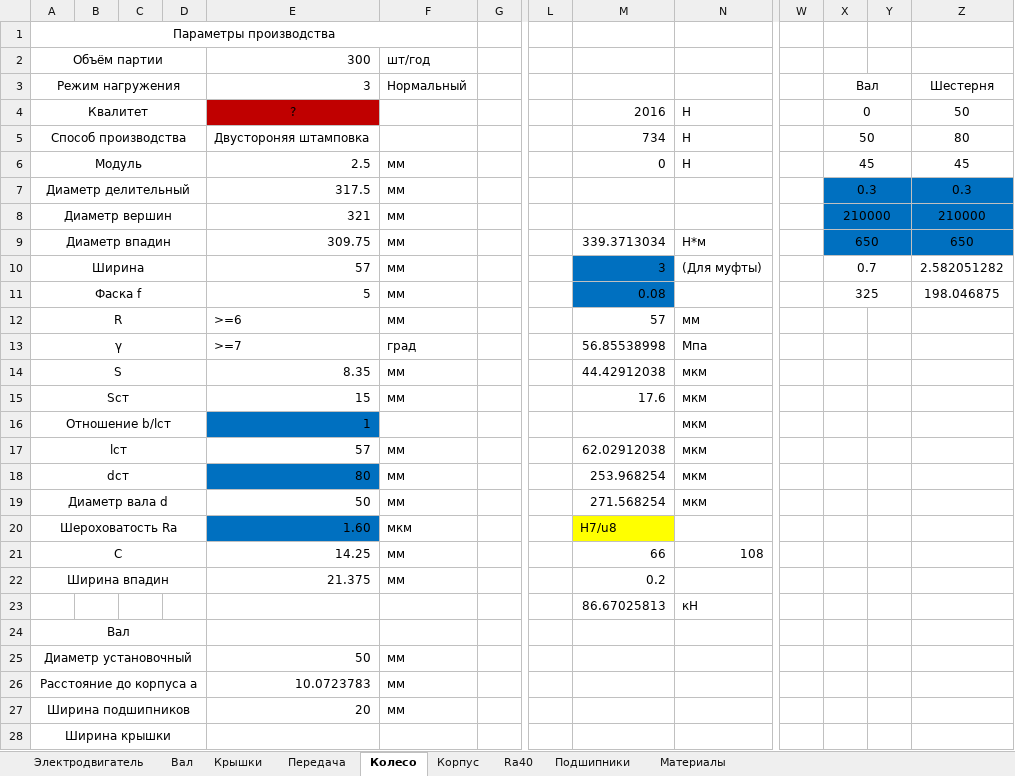
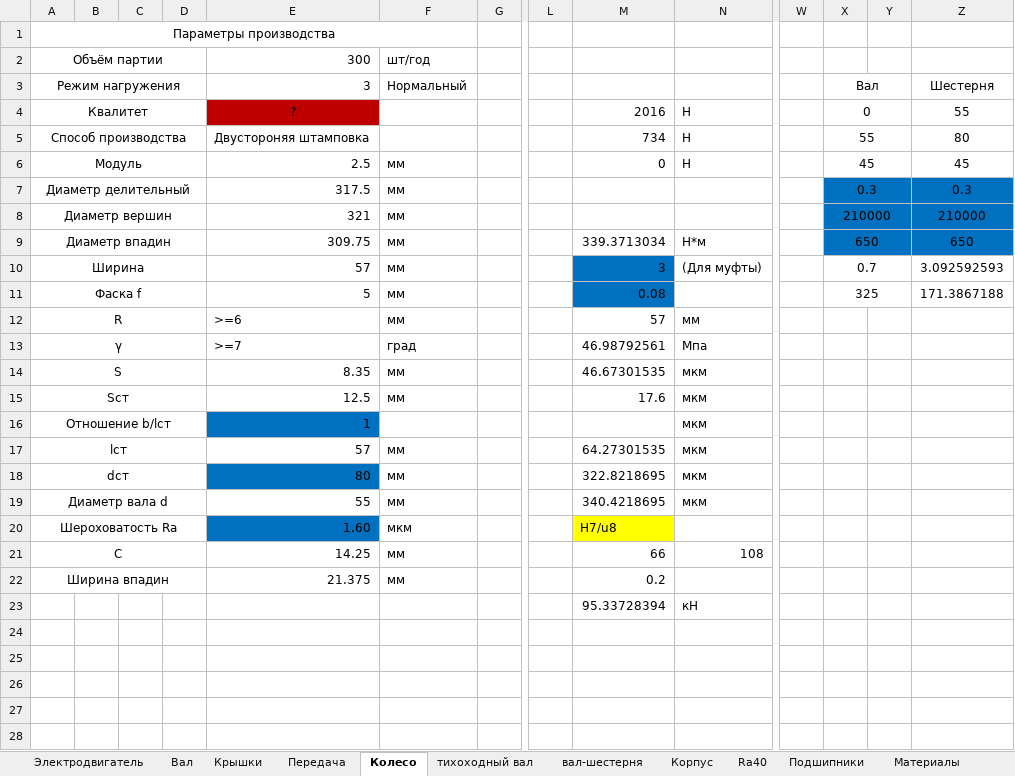
Before and after one commit to kolyaka32/DetalyMachine, an Excel workbook: Расчёт.xlsx, sheet Колесо, drawn as a sheet; only a part is shown, gaps mark what is left out; values as stored, in another font and other column widths than the file's, no borders; charts and pictures not drawn; rows hold the shown columns only; the diff covers the shown part only; the diff names each change by its address in the sheet, - before the commit and + after, or states it on an @@ line.

```diff
--- a/Расчёт.xlsx (sheet Колесо)
+++ b/Расчёт.xlsx (sheet Колесо)
+sheet tab: тихоходный вал
+sheet tab: вал-шестерня
-Z4 (Шестерня): 50
+Z4 (Шестерня): 55
-X5 (Вал): 50
+X5 (Вал): 55
-Z10 (Шестерня): 2.582051282
+Z10 (Шестерня): 3.092592593
-Z11 (Шестерня): 198.046875
+Z11 (Шестерня): 171.3867188
-M13: 56.85538998
+M13: 46.98792561
-M14: 44.42912038
+M14: 46.67301535
-E15 (3): 15
+E15 (3): 12.5
-M17: 62.02912038
+M17: 64.27301535
-M18: 253.968254
+M18: 322.8218695
-E19 (3): 50
+E19 (3): 55
-M19: 271.568254
+M19: 340.4218695
-M23: 86.67025813
+M23: 95.33728394
-A24 (Режим нагружения): Вал
+A24 (Режим нагружения): (empty)
-A24:D24 merged
-row 25: Диаметр установочный |  |  |  | 50 | мм
+row 25: (empty)
-A25:D25 merged
-row 26: Расстояние до корпуса a |  |  |  | 10.0723783 | мм
+row 26: (empty)
-A26:D26 merged
-row 27: Ширина подшипников |  |  |  | 20 | мм
+row 27: (empty)
-A27:D27 merged
-A28 (Режим нагружения): Ширина крышки
+A28 (Режим нагружения): (empty)
-A28:D28 merged
```
Also changed, not shown: 6 edited cells, cell formats and merged cells elsewhere in this sheet, sheet Электродвигатель, sheet Вал, sheet Передача, sheet Корпус, sheet Крышки, formulas that keep their value, charts or pictures, 9 other files.
